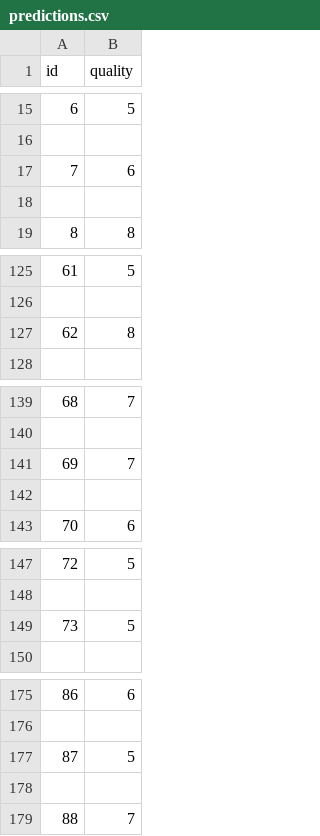
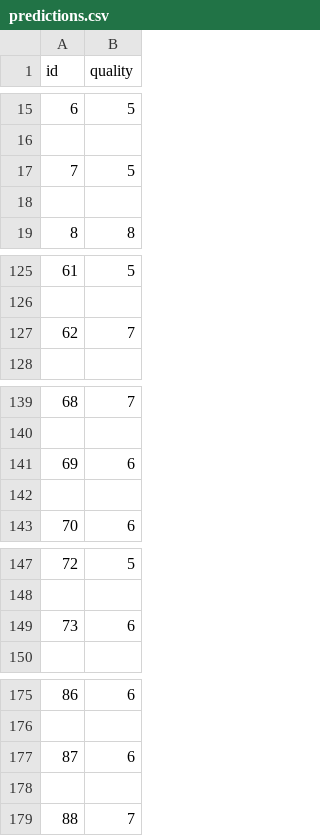
Before and after one commit to jmlasnier/inf8215-AI, a CSV file: TP3/data/predictions.csv, drawn as a sheet; only a part is shown, gaps mark what is left out; the diff covers the shown part only.

```diff
--- a/TP3/data/predictions.csv
+++ b/TP3/data/predictions.csv
@@ -16,3 +16,3 @@ id,quality
 
-7,6
+7,5
 
@@ -126,3 +126,3 @@ id,quality
 
-62,8
+62,7
 
@@ -140,3 +140,3 @@ id,quality
 
-69,7
+69,6
 
@@ -148,3 +148,3 @@ id,quality
 
-73,5
+73,6
 
@@ -176,3 +176,3 @@ id,quality
 
-87,5
+87,6
 
```
Also changed, not shown: 21 edited cells elsewhere in this file, 3 other files.
